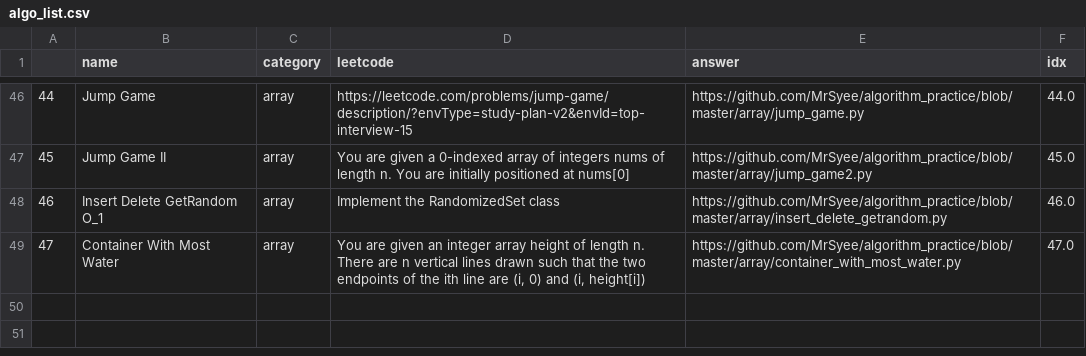
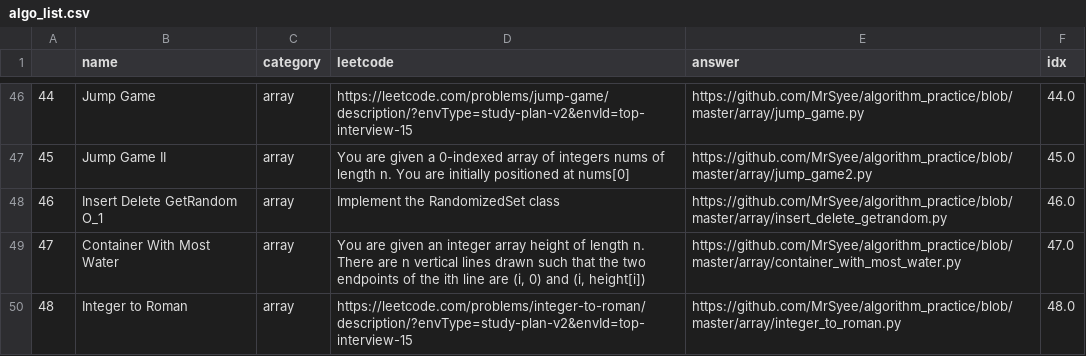
Before and after one commit to MrSyee/algorithm_practice, a CSV file: algo_list.csv, drawn as a sheet; only a part is shown, gaps mark what is left out.

Commit message:
Add integer to roman

```diff
--- a/algo_list.csv
+++ b/algo_list.csv
@@ -49 +49,2 @@
 47,Container With Most Water,array,"You are given an integer array height of length n. There are n vertical lines drawn such that the two endpoints of the ith line are (i, 0) and (i, height[i])",https://github.com/MrSyee/algorithm_practice/blob/master/array/container_with_most_water.py,47.0
+48,Integer to Roman,array,https://leetcode.com/problems/integer-to-roman/description/?envType=study-plan-v2&envId=top-interview-15,https://github.com/MrSyee/algorithm_practice/blob/master/array/integer_to_roman.py,48.0
```
Also changed, not shown: 5 other files.
